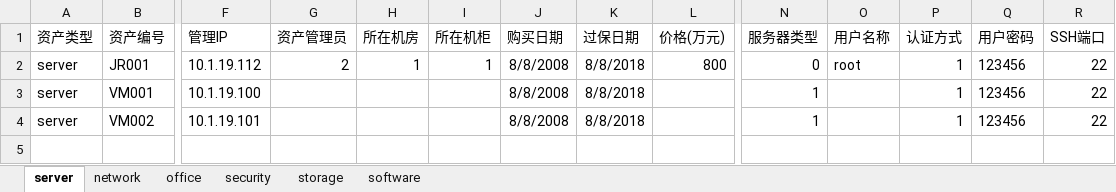
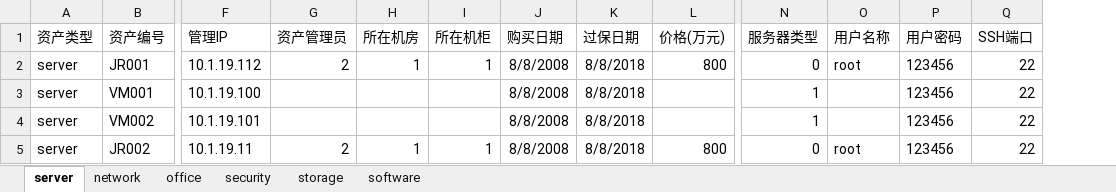
Before and after one commit to pythonzm/Ops, an Excel workbook: 资产导入模板.xlsx, sheet server, drawn as a sheet; only a part is shown, gaps mark what is left out; values as stored, in another font and other column widths than the file's, no borders; removed rows and columns are numbered as before the commit, all else as after; rows hold the shown columns only; the diff names each change by its address in the sheet, - before the commit and + after, or states it on an @@ line.

```diff
--- a/资产导入模板.xlsx (sheet server)
+++ b/资产导入模板.xlsx (sheet server)
-column P (认证方式), rows 2-4: all 1
+row 5: server | JR002 | 10.1.19.11 | 2 | 1 | 1 | 8/8/2008 | 8/8/2018 | 800 | 0 | root | 123456 | 22
```
Also changed, not shown: upload/资产导入模板.xlsx, 15 other files.
